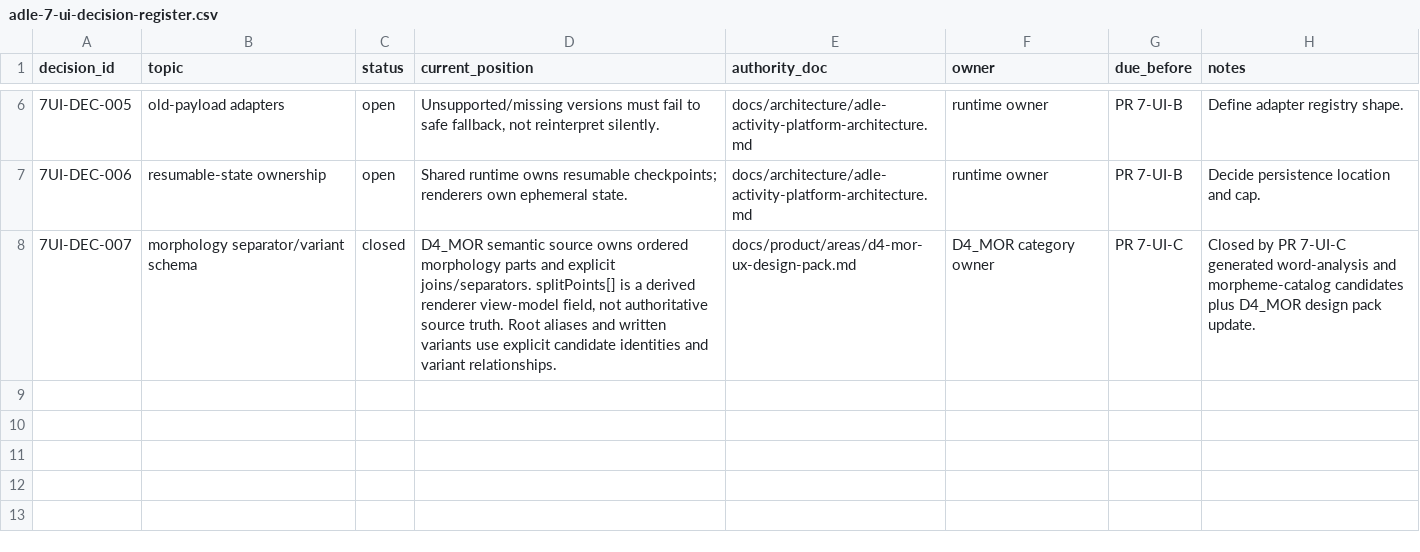
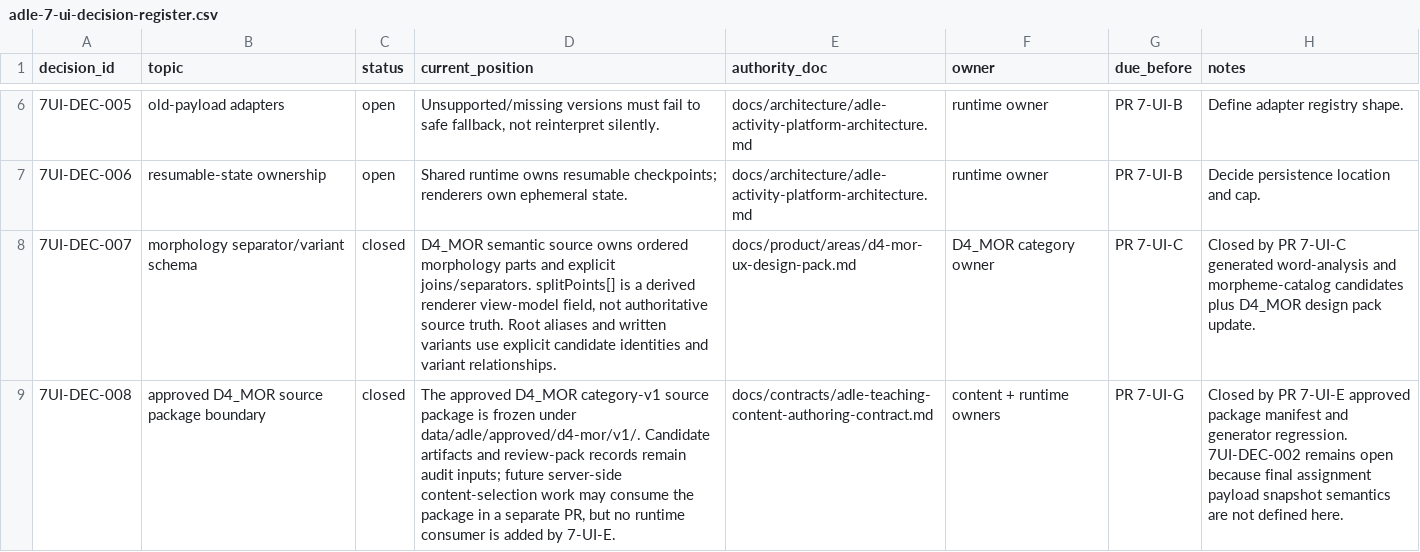
Before and after one commit to leesanderson1992-hash/scarletts-spells, a CSV file: docs/implementation/seed-data/adle-7-ui/control-matrix/adle-7-ui-decision-register.csv, drawn as a sheet; only a part is shown, gaps mark what is left out; the diff names each change by its address in the sheet, - before the commit and + after, or states it on an @@ line.

```diff
--- a/docs/implementation/seed-data/adle-7-ui/control-matrix/adle-7-ui-decision-register.csv
+++ b/docs/implementation/seed-data/adle-7-ui/control-matrix/adle-7-ui-decision-register.csv
+row 9: 7UI-DEC-008 | approved D4_MOR source package boundary | closed | The approved D4_MOR category-v1 source package is frozen under data/adle/approved/d4-mor/v1/. Candidate artifacts and review-pack records remain audit inputs; future server-side content-selection work may consume the package in a separate PR, but no runtime consumer is added by 7-UI-E. | docs/contracts/adle-teaching-content-authoring-contract.md | content + runtime owners | PR 7-UI-G | Closed by PR 7-UI-E approved package manifest and generator regression. 7UI-DEC-002 remains open because final assignment payload snapshot semantics are not defined here.
```
Also changed, not shown: docs/implementation/seed-data/adle-7-ui/control-matrix/adle-7-ui-global-control-matrix.csv, docs/implementation/seed-data/adle-7-ui/control-matrix/adle-7-ui-proof-register.csv, 15 other files.
